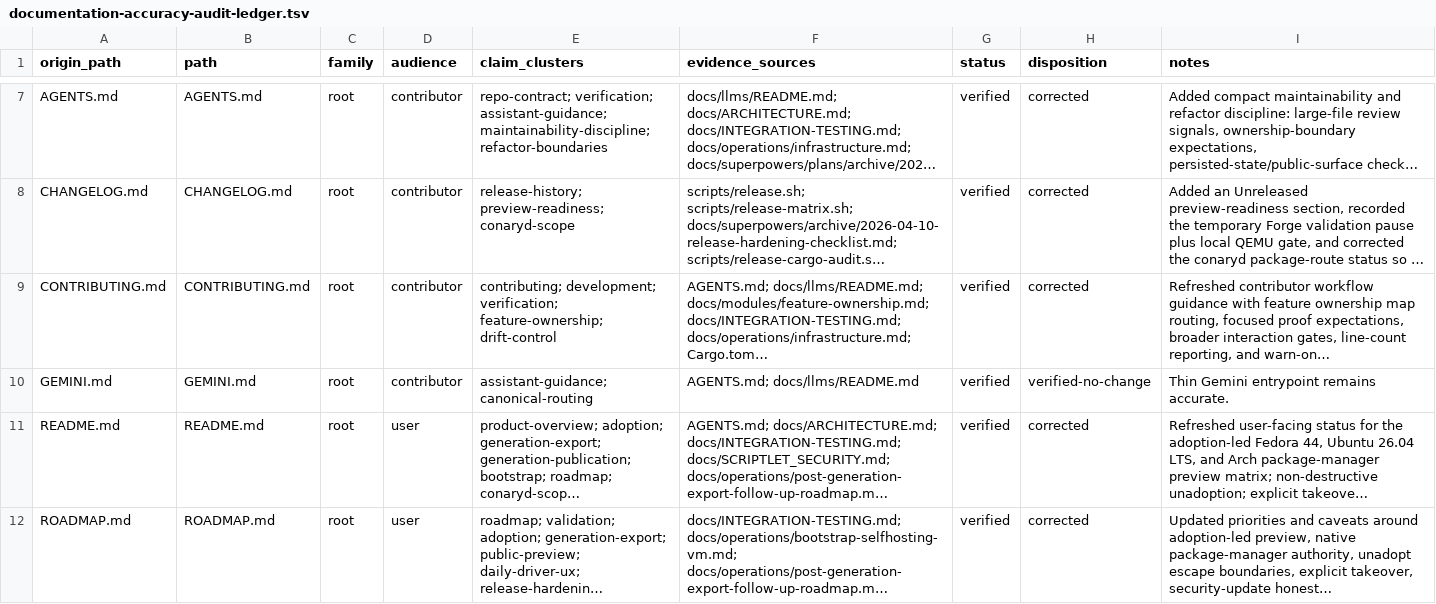
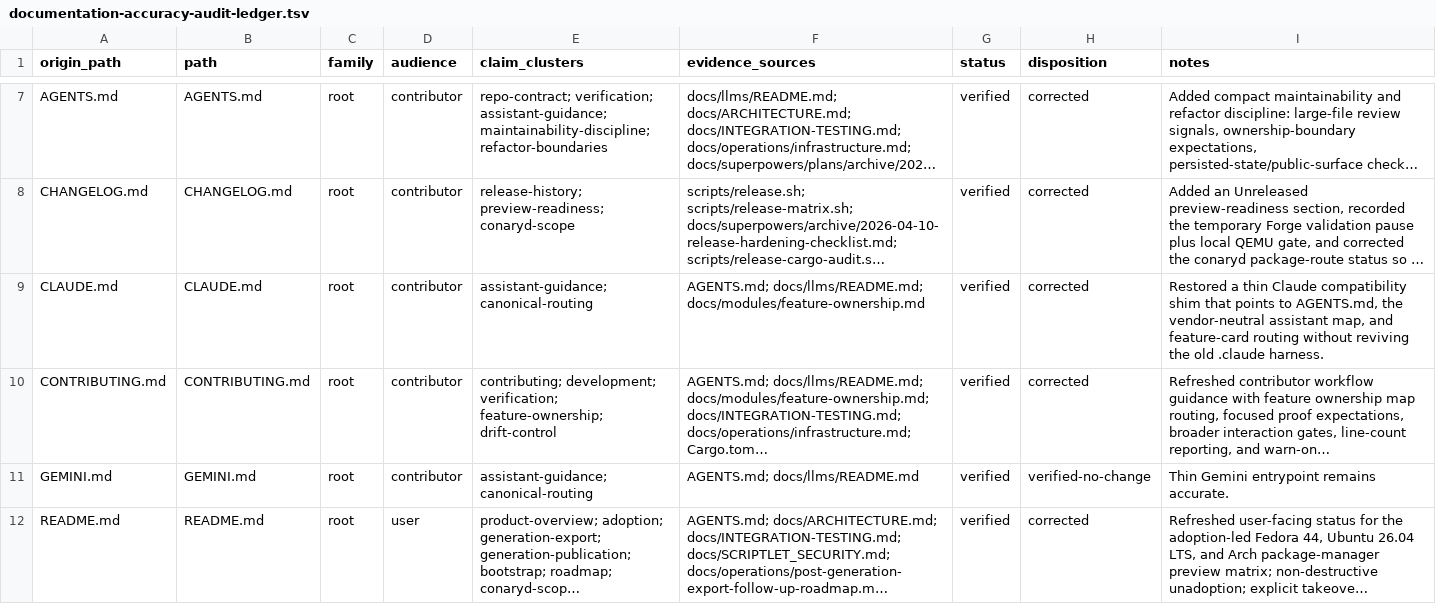
Before and after one commit to ConaryLabs/Conary, a TSV file: docs/superpowers/documentation-accuracy-audit-ledger.tsv, drawn as a sheet; only a part is shown, gaps mark what is left out; the shorter side is filled out with more unchanged rows; long unchanged cells end in …; the diff covers the shown part only; the diff names each change by its address in the sheet, - before the commit and + after, or states it on an @@ line.

Commit message:
docs: add assistant shim routing

```diff
--- a/docs/superpowers/documentation-accuracy-audit-ledger.tsv
+++ b/docs/superpowers/documentation-accuracy-audit-ledger.tsv
+row 9: CLAUDE.md | CLAUDE.md | root | contributor | assistant-guidance; canonical-routing | AGENTS.md; docs/llms/README.md; docs/modules/feature-ownership.md | verified | corrected | Restored a thin Claude compatibility shim that points to AGENTS.md, the vendor-neutral assistant map, and feature-card routing without reviving the old .claude harness.
```
Also changed, not shown: 2 added rows and 6 edited cells elsewhere in this file, docs/superpowers/documentation-accuracy-audit-inventory.tsv, 10 other files.
